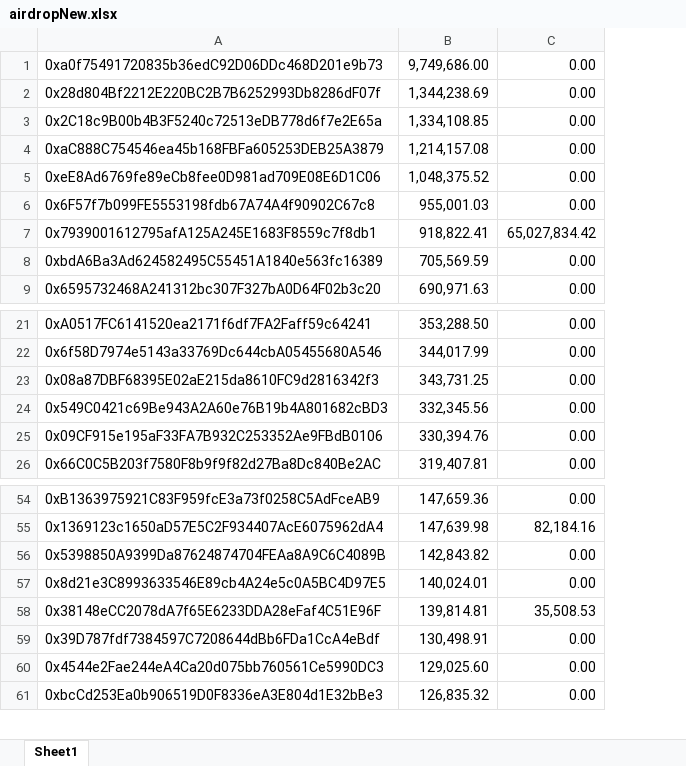
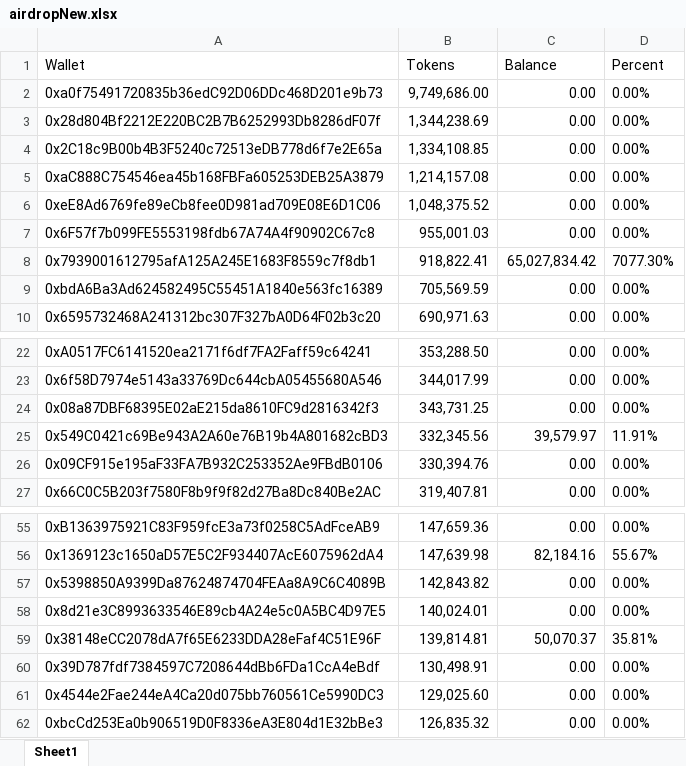
Before and after one commit to morawer/Airdrop-Balance, an Excel workbook: LeerExcel/airdropNew.xlsx, sheet Sheet1, drawn as a sheet; only a part is shown, gaps mark what is left out; values as stored, in another font and other column widths than the file's, no borders; addresses are those after the commit; the diff names each change by its address in the sheet, - before the commit and + after, or states it on an @@ line.

```diff
--- a/LeerExcel/airdropNew.xlsx (sheet Sheet1)
+++ b/LeerExcel/airdropNew.xlsx (sheet Sheet1)
+column D, rows 2-10: 0.00% | 0.00% | 0.00% | 0.00% | 0.00% | 0.00% | 7077.30% | 0.00% | 0.00%; rows 22-27: 0.00% | 0.00% | 0.00% | 11.91% | 0.00% | 0.00%; rows 55-62: 0.00% | 55.67% | 0.00% | 0.00% | 35.81% | 0.00% | 0.00% | 0.00%
+row 1: Wallet | Tokens | Balance | Percent
-C25: 0.00
+C25: 39,579.97
-C59: 35,508.53
+C59: 50,070.37
```
Also changed, not shown: 2 other files.
